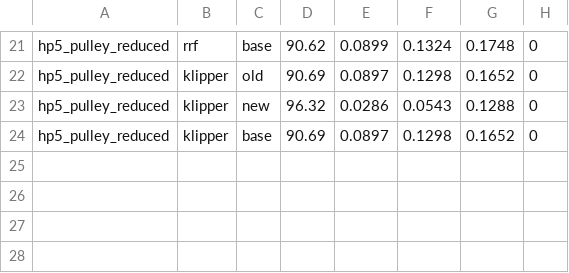
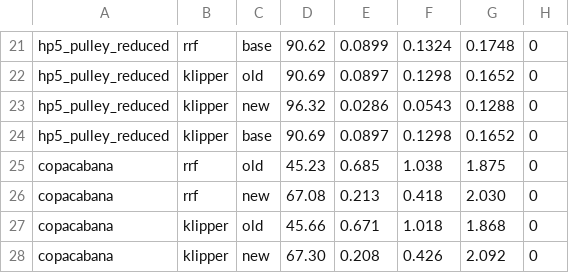
Before and after one commit to tobbelobb/hp-sim5, a TSV file: research/output/session-2026-11-26-firmware-spool-storage/evidence/print_squares_scores.tsv, drawn as a sheet; only a part is shown, gaps mark what is left out; the diff names each change by its address in the sheet, - before the commit and + after, or states it on an @@ line.

```diff
--- a/research/output/session-2026-11-26-firmware-spool-storage/evidence/print_squares_scores.tsv
+++ b/research/output/session-2026-11-26-firmware-spool-storage/evidence/print_squares_scores.tsv
+row 25: copacabana | rrf | old | 45.23 | 0.685 | 1.038 | 1.875 | 0
+row 26: copacabana | rrf | new | 67.08 | 0.213 | 0.418 | 2.030 | 0
+row 27: copacabana | klipper | old | 45.66 | 0.671 | 1.018 | 1.868 | 0
+row 28: copacabana | klipper | new | 67.30 | 0.208 | 0.426 | 2.092 | 0
```
Also changed, not shown: 12 other files.
